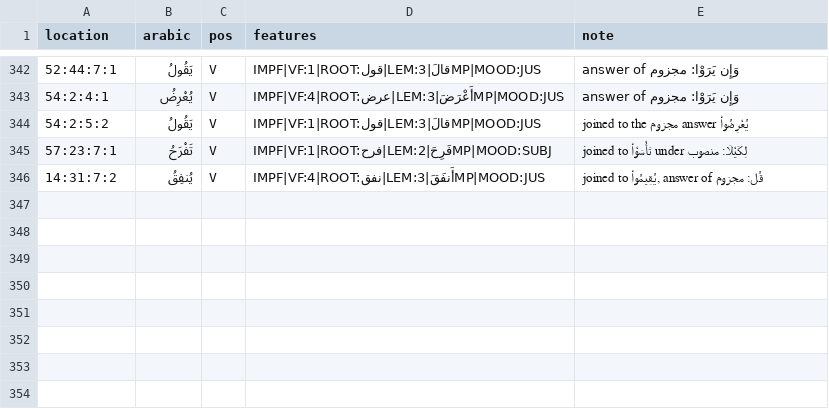
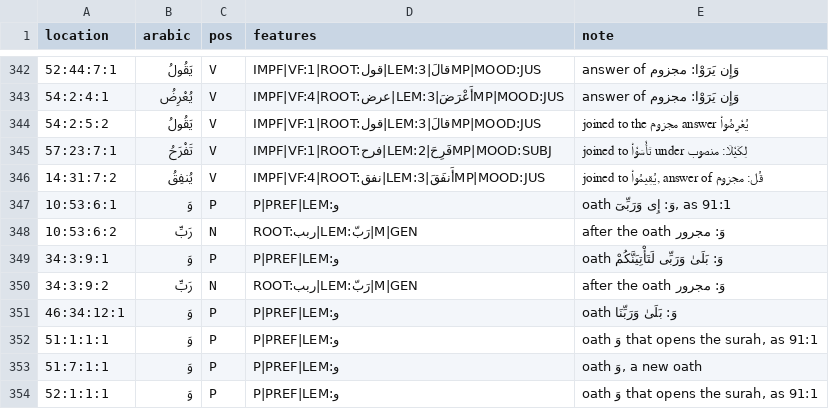
Before and after one commit to mohsingdp-ai/Marifatul-Quran, a TSV file: morphology-fixes.tsv, drawn as a sheet; only a part is shown, gaps mark what is left out; the diff names each change by its address in the sheet, - before the commit and + after, or states it on an @@ line.

```diff
--- a/morphology-fixes.tsv
+++ b/morphology-fixes.tsv
+row 347: 10:53:6:1 | وَ | P | P|PREF|LEM:و | oath وَ: إِى وَرَبِّىٓ, as 91:1
+row 348: 10:53:6:2 | رَبِّ | N | ROOT:ربب|LEM:رَبّ|M|GEN | after the oath وَ: مجرور
+row 349: 34:3:9:1 | وَ | P | P|PREF|LEM:و | oath وَ: بَلَىٰ وَرَبِّى لَتَأْتِيَنَّكُمْ
+row 350: 34:3:9:2 | رَبِّ | N | ROOT:ربب|LEM:رَبّ|M|GEN | after the oath وَ: مجرور
+row 351: 46:34:12:1 | وَ | P | P|PREF|LEM:و | oath وَ: بَلَىٰ وَرَبِّنَا
+row 352: 51:1:1:1 | وَ | P | P|PREF|LEM:و | oath وَ that opens the surah, as 91:1
+row 353: 51:7:1:1 | وَ | P | P|PREF|LEM:و | oath وَ, a new oath
+row 354: 52:1:1:1 | وَ | P | P|PREF|LEM:و | oath وَ that opens the surah, as 91:1
```
Also changed, not shown: 4 other files.
